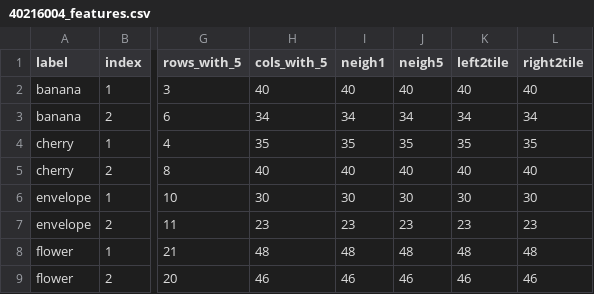
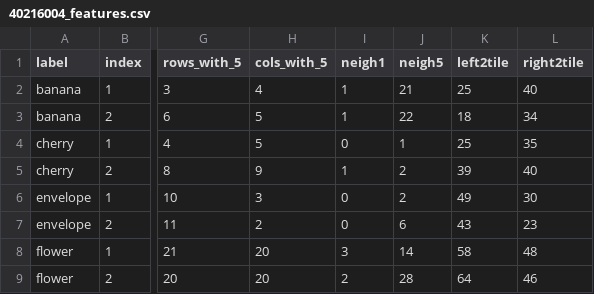
Before and after one commit to deweiliu/Artificial-Intelligence-Projects, a CSV file: Statistical Analysis/section2_features/40216004_features.csv, drawn as a sheet; only a part is shown, gaps mark what is left out; the diff covers the shown part only; the diff names each change by its address in the sheet, - before the commit and + after, or states it on an @@ line.

```diff
--- a/Statistical Analysis/section2_features/40216004_features.csv
+++ b/Statistical Analysis/section2_features/40216004_features.csv
-H2 (cols_with_5): 40
+H2 (cols_with_5): 4
-I2 (neigh1): 40
+I2 (neigh1): 1
-J2 (neigh5): 40
+J2 (neigh5): 21
-K2 (left2tile): 40
+K2 (left2tile): 25
-H3 (cols_with_5): 34
+H3 (cols_with_5): 5
-I3 (neigh1): 34
+I3 (neigh1): 1
-J3 (neigh5): 34
+J3 (neigh5): 22
-K3 (left2tile): 34
+K3 (left2tile): 18
-H4 (cols_with_5): 35
+H4 (cols_with_5): 5
-I4 (neigh1): 35
+I4 (neigh1): 0
-J4 (neigh5): 35
+J4 (neigh5): 1
-K4 (left2tile): 35
+K4 (left2tile): 25
-H5 (cols_with_5): 40
+H5 (cols_with_5): 9
-I5 (neigh1): 40
+I5 (neigh1): 1
-J5 (neigh5): 40
+J5 (neigh5): 2
-K5 (left2tile): 40
+K5 (left2tile): 39
-H6 (cols_with_5): 30
+H6 (cols_with_5): 3
-I6 (neigh1): 30
+I6 (neigh1): 0
-J6 (neigh5): 30
+J6 (neigh5): 2
-K6 (left2tile): 30
+K6 (left2tile): 49
-H7 (cols_with_5): 23
+H7 (cols_with_5): 2
-I7 (neigh1): 23
+I7 (neigh1): 0
-J7 (neigh5): 23
+J7 (neigh5): 6
-K7 (left2tile): 23
+K7 (left2tile): 43
-H8 (cols_with_5): 48
+H8 (cols_with_5): 20
-I8 (neigh1): 48
+I8 (neigh1): 3
-J8 (neigh5): 48
+J8 (neigh5): 14
-K8 (left2tile): 48
+K8 (left2tile): 58
-H9 (cols_with_5): 46
+H9 (cols_with_5): 20
-I9 (neigh1): 46
+I9 (neigh1): 2
-J9 (neigh5): 46
+J9 (neigh5): 28
-K9 (left2tile): 46
+K9 (left2tile): 64
```
Also changed, not shown: 32 edited cells elsewhere in this file, 3 other files.
